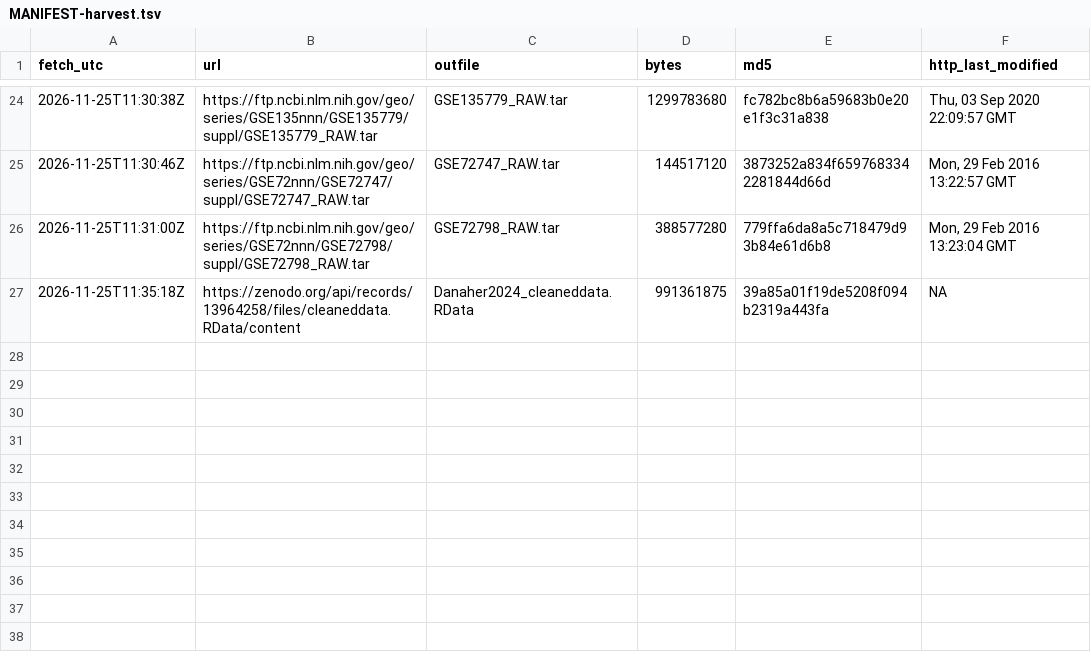
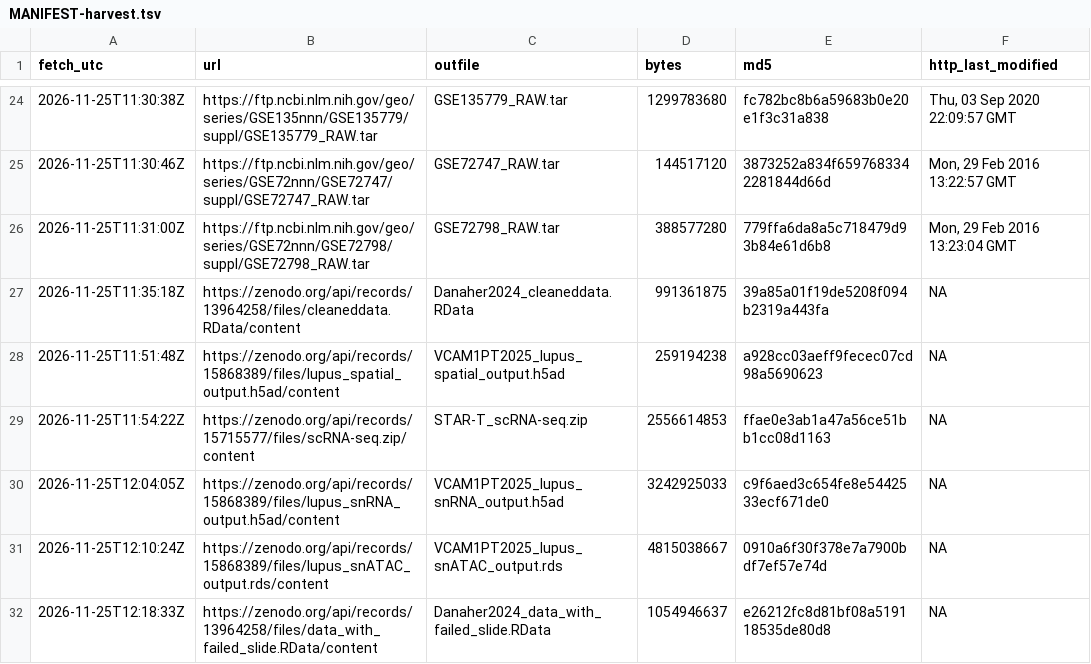
Before and after one commit to messiah5646/BioModel-for-RLN, a TSV file: experiments/unblock-2026-11-25/MANIFEST-harvest.tsv, drawn as a sheet; only a part is shown, gaps mark what is left out; the diff names each change by its address in the sheet, - before the commit and + after, or states it on an @@ line.

```diff
--- a/experiments/unblock-2026-11-25/MANIFEST-harvest.tsv
+++ b/experiments/unblock-2026-11-25/MANIFEST-harvest.tsv
+row 28: 2026-11-25T11:51:48Z | https://zenodo.org/api/records/15868389/files/lupus_spatial_output.h5ad/content | VCAM1PT2025_lupus_spatial_output.h5ad | 259194238 | a928cc03aeff9fecec07cd98a5690623 | NA
+row 29: 2026-11-25T11:54:22Z | https://zenodo.org/api/records/15715577/files/scRNA-seq.zip/content | STAR-T_scRNA-seq.zip | 2556614853 | ffae0e3ab1a47a56ce51bb1cc08d1163 | NA
+row 30: 2026-11-25T12:04:05Z | https://zenodo.org/api/records/15868389/files/lupus_snRNA_output.h5ad/content | VCAM1PT2025_lupus_snRNA_output.h5ad | 3242925033 | c9f6aed3c654fe8e5442533ecf671de0 | NA
+row 31: 2026-11-25T12:10:24Z | https://zenodo.org/api/records/15868389/files/lupus_snATAC_output.rds/content | VCAM1PT2025_lupus_snATAC_output.rds | 4815038667 | 0910a6f30f378e7a7900bdf7ef57e74d | NA
+row 32: 2026-11-25T12:18:33Z | https://zenodo.org/api/records/13964258/files/data_with_failed_slide.RData/content | Danaher2024_data_with_failed_slide.RData | 1054946637 | e26212fc8d81bf08a519118535de80d8 | NA
```
Also changed, not shown: experiments/unblock-2026-11-25/harvest_list.tsv, 1 other file.
